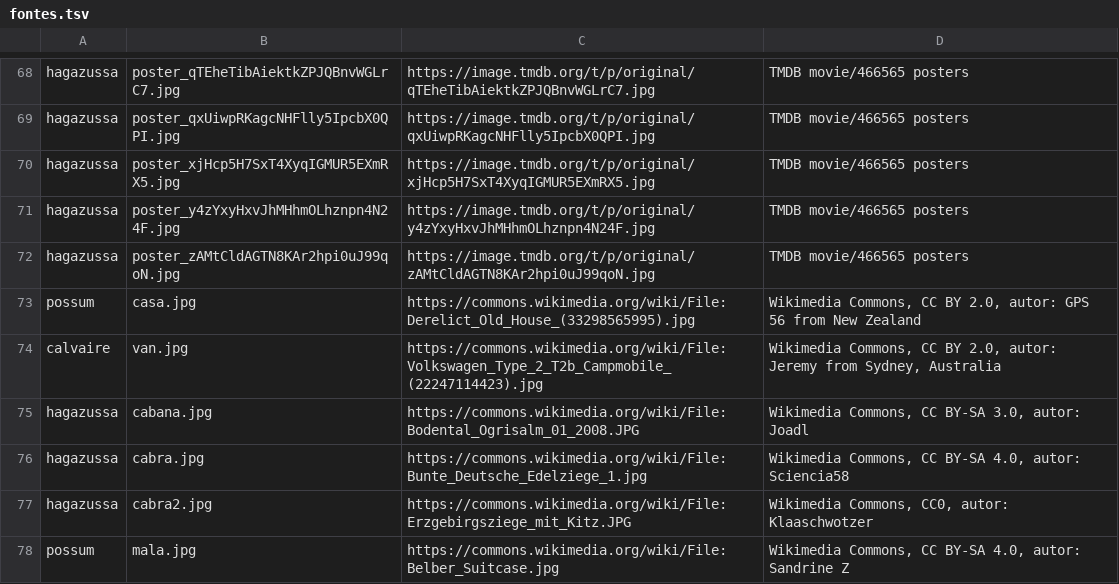
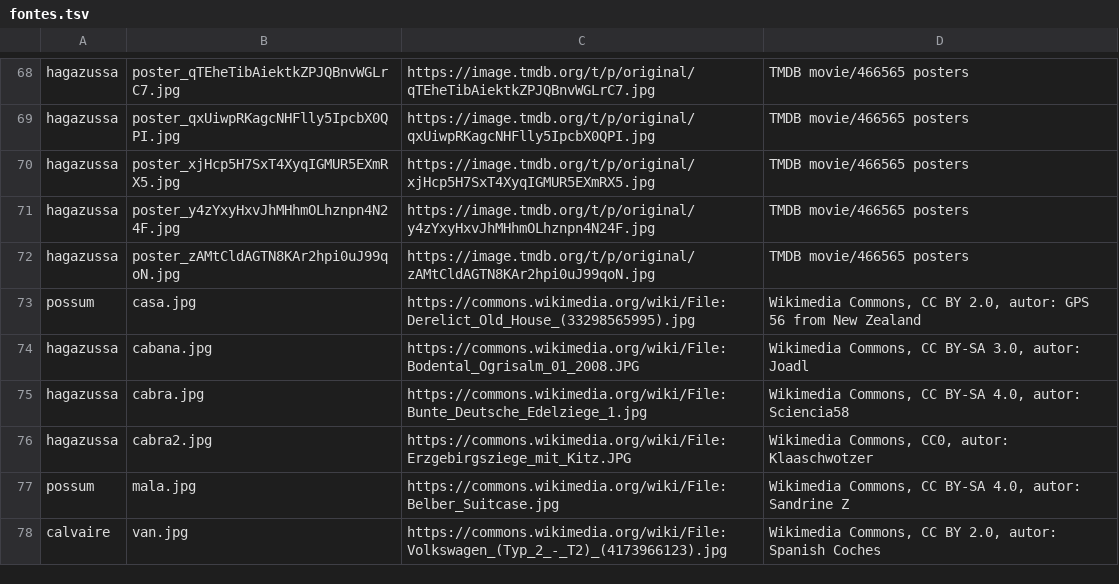
Before and after one commit to gui740/guilhermecortes.github.io, a TSV file: reel-parallax-terror/assets/raw/fontes.tsv, drawn as a sheet; only a part is shown, gaps mark what is left out.

```diff
--- a/reel-parallax-terror/assets/raw/fontes.tsv
+++ b/reel-parallax-terror/assets/raw/fontes.tsv
@@ -73,3 +73,2 @@ hagazussa	poster_zAMtCldAGTN8KAr2hpi0uJ99qoN.jpg	https://image.tmdb.org/t/p/orig
 possum	casa.jpg	https://commons.wikimedia.org/wiki/File:Derelict_Old_House_(33298565995).jpg	Wikimedia Commons, CC BY 2.0, autor: GPS 56 from New Zealand
-calvaire	van.jpg	https://commons.wikimedia.org/wiki/File:Volkswagen_Type_2_T2b_Campmobile_(22247114423).jpg	Wikimedia Commons, CC BY 2.0, autor: Jeremy from Sydney, Australia
 hagazussa	cabana.jpg	https://commons.wikimedia.org/wiki/File:Bodental_Ogrisalm_01_2008.JPG	Wikimedia Commons, CC BY-SA 3.0, autor: Joadl
@@ -78 +77,2 @@ hagazussa	cabra2.jpg	https://commons.wikimedia.org/wiki/File:Erzgebirgsziege_mit
 possum	mala.jpg	https://commons.wikimedia.org/wiki/File:Belber_Suitcase.jpg	Wikimedia Commons, CC BY-SA 4.0, autor: Sandrine Z
+calvaire	van.jpg	https://commons.wikimedia.org/wiki/File:Volkswagen_(Typ_2_-_T2)_(4173966123).jpg	Wikimedia Commons, CC BY 2.0, autor: Spanish Coches
```
Also changed, not shown: 9 other files.
